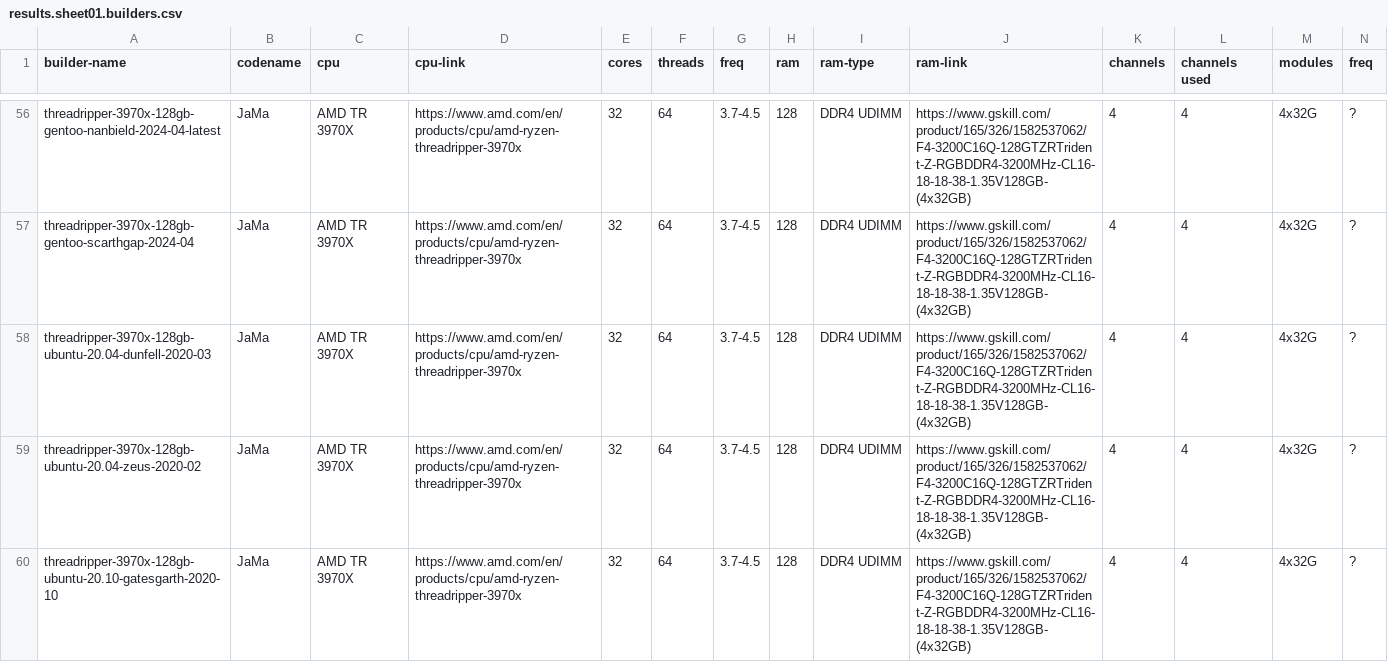
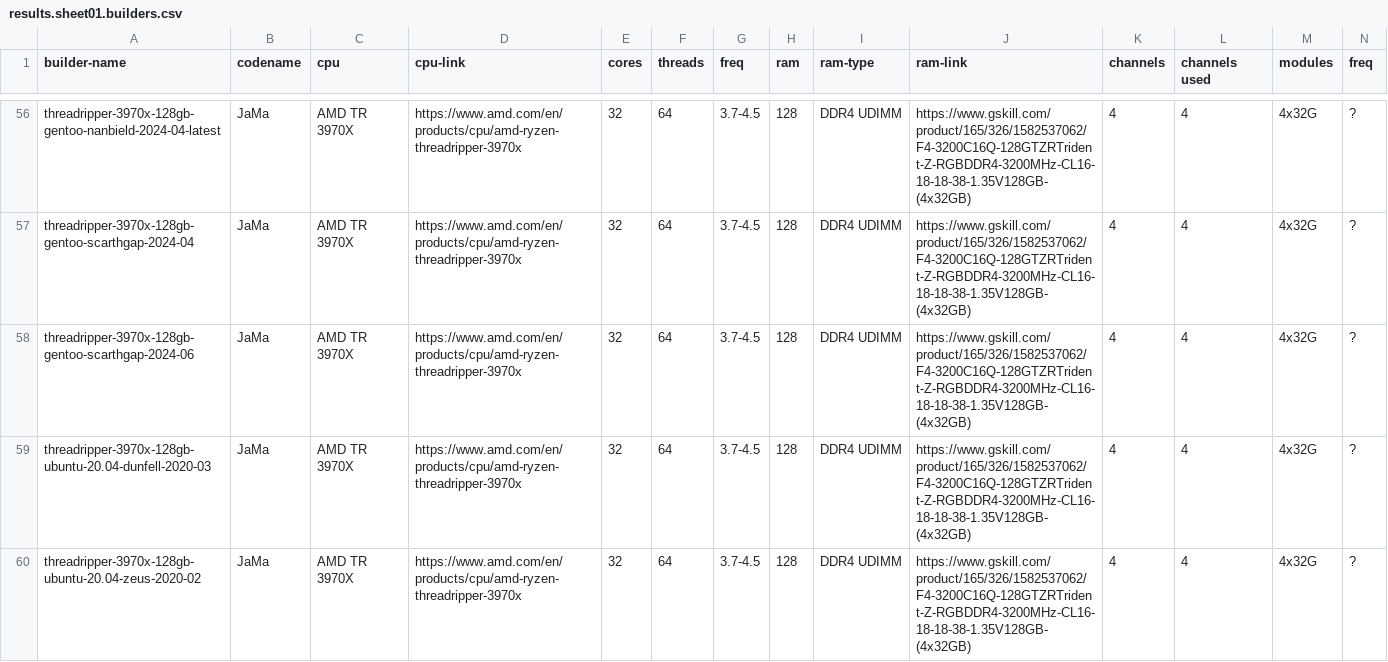
Before and after one commit to shr-project/test-oe-build-time, a CSV file: results.sheet01.builders.csv, drawn as a sheet; only a part is shown, gaps mark what is left out; the shorter side is filled out with more unchanged rows; rows hold the shown columns only; the diff names each change by its address in the sheet, - before the commit and + after, or states it on an @@ line.

Commit message:
threadripper-3970x-128gb-gentoo-scarthgap-2024-06: add results from updated scarthgap
  5-build-8-bb-threads-busy-ws was test build with some other builds
  running on parallel, was replaced with proper 5-build-8-bb-threads
  but keep both just to compare build time on "busy" work station and
  when it does just this build test in isolation

Signed-off-by: Martin Jansa <martin.jansa@gmail.com>

```diff
--- a/results.sheet01.builders.csv
+++ b/results.sheet01.builders.csv
+row 58: threadripper-3970x-128gb-gentoo-scarthgap-2024-06 | JaMa | AMD TR 3970X | https://www.amd.com/en/products/cpu/amd-ryzen-threadripper-3970x | 32 | 64 | 3.7-4.5 | 128 | DDR4 UDIMM | https://www.gskill.com/product/165/326/1582537062/F4-3200C16Q-128GTZRTrident-Z-RGBDDR4-3200MHz-CL16-18-18-38-1.35V128GB-(4x32GB) | 4 | 4 | 4x32G | ?
```
Also changed, not shown: 16 other files.
